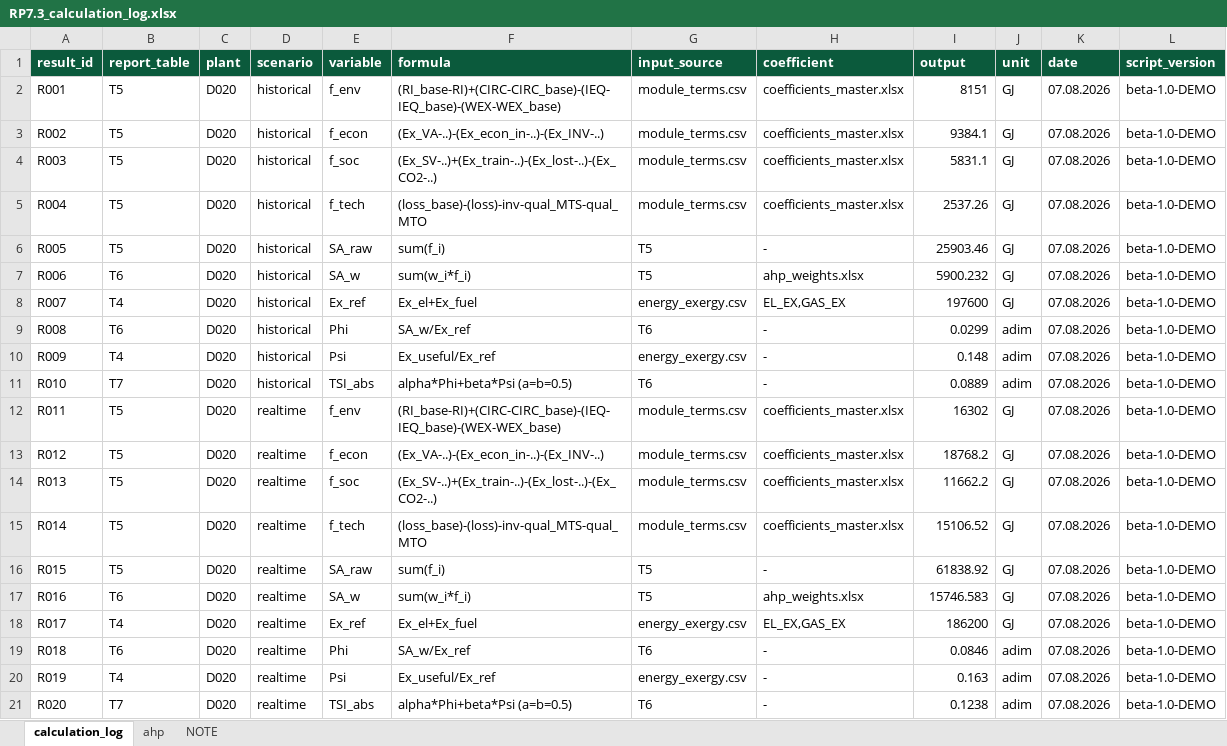
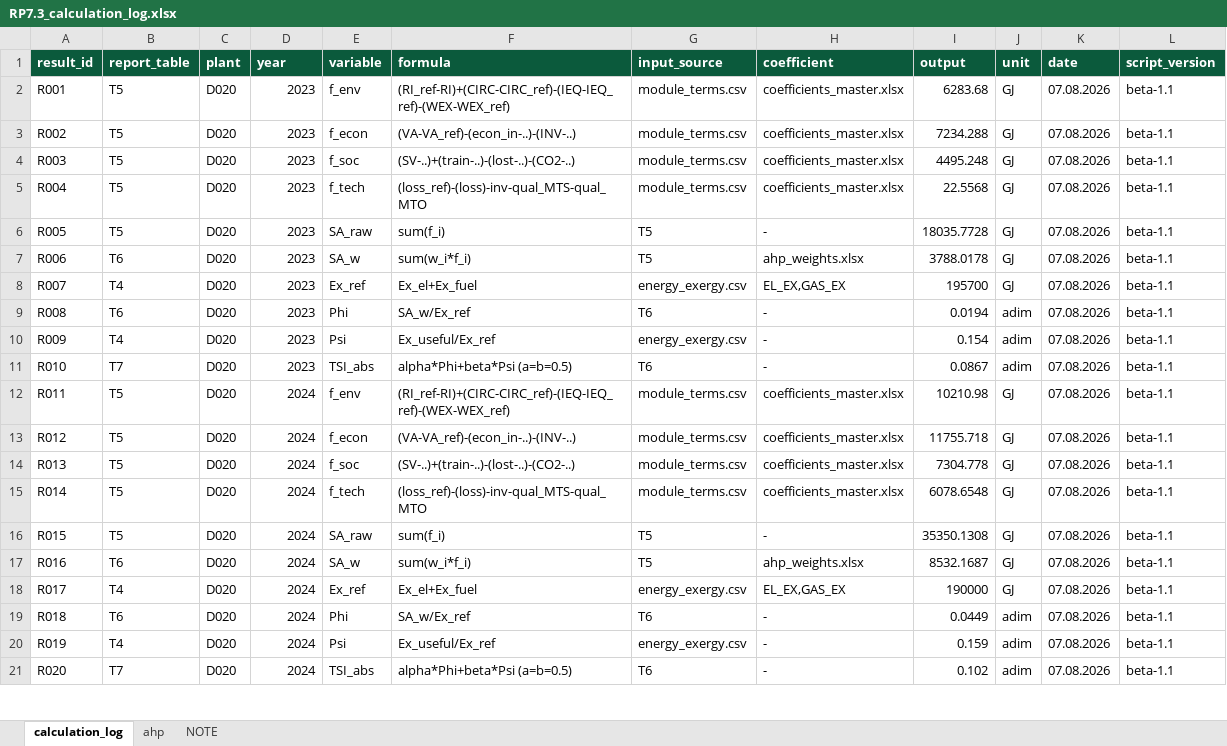
Before and after one commit to Aristofane7/Progetto-MIMIT-START, an Excel workbook: RP7.3/output/RP7.3_calculation_log.xlsx, sheet calculation_log, drawn as a sheet; only a part is shown; values as stored, in another font and other column widths than the file's, no borders; the diff covers the shown part only; the diff names each change by its address in the sheet, - before the commit and + after, or states it on an @@ line.

```diff
--- a/RP7.3/output/RP7.3_calculation_log.xlsx (sheet calculation_log)
+++ b/RP7.3/output/RP7.3_calculation_log.xlsx (sheet calculation_log)
-D1: scenario
+D1: year
-D2:D11 (year): historical
+D2:D11 (year): 2023
-F2 (formula): (RI_base-RI)+(CIRC-CIRC_base)-(IEQ-IEQ_base)-(WEX-WEX_base)
+F2 (formula): (RI_ref-RI)+(CIRC-CIRC_ref)-(IEQ-IEQ_ref)-(WEX-WEX_ref)
-I2 (output): 8151
+I2 (output): 6283.68
-L2:L21 (script_version): beta-1.0-DEMO
+L2:L21 (script_version): beta-1.1
-F3 (formula): (Ex_VA-..)-(Ex_econ_in-..)-(Ex_INV-..)
+F3 (formula): (VA-VA_ref)-(econ_in-..)-(INV-..)
-I3 (output): 9384.1
+I3 (output): 7234.288
-F4 (formula): (Ex_SV-..)+(Ex_train-..)-(Ex_lost-..)-(Ex_CO2-..)
+F4 (formula): (SV-..)+(train-..)-(lost-..)-(CO2-..)
-I4 (output): 5831.1
+I4 (output): 4495.248
-F5 (formula): (loss_base)-(loss)-inv-qual_MTS-qual_MTO
+F5 (formula): (loss_ref)-(loss)-inv-qual_MTS-qual_MTO
-I5 (output): 2537.26
+I5 (output): 22.5568
-I6 (output): 25903.46
+I6 (output): 18035.7728
-I7 (output): 5900.232
+I7 (output): 3788.0178
-I8 (output): 197600
+I8 (output): 195700
-I9 (output): 0.0299
+I9 (output): 0.0194
-I10 (output): 0.148
+I10 (output): 0.154
-I11 (output): 0.0889
+I11 (output): 0.0867
-D12:D21 (year): realtime
+D12:D21 (year): 2024
-F12 (formula): (RI_base-RI)+(CIRC-CIRC_base)-(IEQ-IEQ_base)-(WEX-WEX_base)
+F12 (formula): (RI_ref-RI)+(CIRC-CIRC_ref)-(IEQ-IEQ_ref)-(WEX-WEX_ref)
-I12 (output): 16302
+I12 (output): 10210.98
-F13 (formula): (Ex_VA-..)-(Ex_econ_in-..)-(Ex_INV-..)
+F13 (formula): (VA-VA_ref)-(econ_in-..)-(INV-..)
-I13 (output): 18768.2
+I13 (output): 11755.718
-F14 (formula): (Ex_SV-..)+(Ex_train-..)-(Ex_lost-..)-(Ex_CO2-..)
+F14 (formula): (SV-..)+(train-..)-(lost-..)-(CO2-..)
-I14 (output): 11662.2
+I14 (output): 7304.778
-F15 (formula): (loss_base)-(loss)-inv-qual_MTS-qual_MTO
+F15 (formula): (loss_ref)-(loss)-inv-qual_MTS-qual_MTO
-I15 (output): 15106.52
+I15 (output): 6078.6548
-I16 (output): 61838.92
+I16 (output): 35350.1308
-I17 (output): 15746.583
+I17 (output): 8532.1687
-I18 (output): 186200
+I18 (output): 190000
-I19 (output): 0.0846
+I19 (output): 0.0449
-I20 (output): 0.163
+I20 (output): 0.159
-I21 (output): 0.1238
+I21 (output): 0.102
```
Also changed, not shown: 30 added rows and 292 edited cells elsewhere in this sheet, sheet NOTE, RP7.3/coefficients/ahp_weights.xlsx, RP7.3/coefficients/coefficients_master.xlsx, 45 other files.
